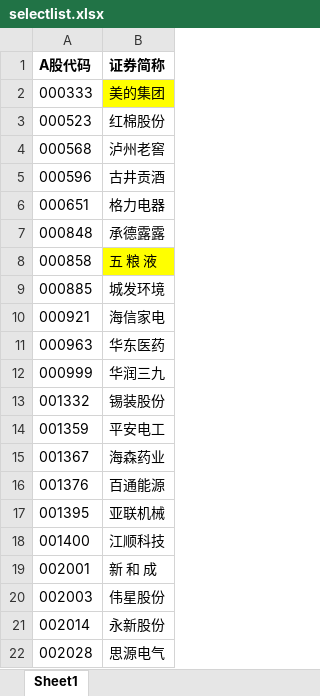
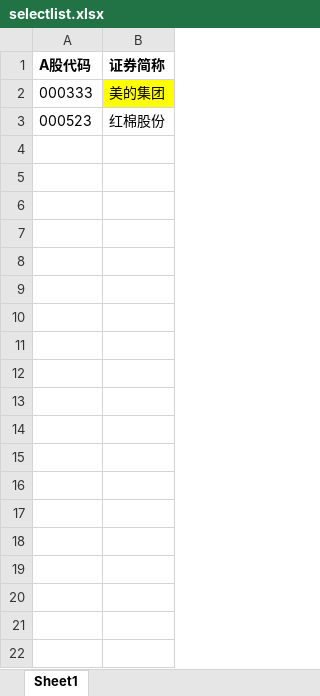
Before and after one commit to akfamily/akshare, an Excel workbook: input/selectlist.xlsx, sheet Sheet1, drawn as a sheet; only a part is shown; values as stored, in another font and other column widths than the file's, no borders; the diff covers the shown part only; the diff names each change by its address in the sheet, - before the commit and + after, or states it on an @@ line.

```diff
--- a/input/selectlist.xlsx (sheet Sheet1)
+++ b/input/selectlist.xlsx (sheet Sheet1)
-row 4: 000568 | 泸州老窖
-row 5: 000596 | 古井贡酒
-row 6: 000651 | 格力电器
-row 7: 000848 | 承德露露
-row 8: 000858 | 五 粮 液
-row 9: 000885 | 城发环境
-row 10: 000921 | 海信家电
-row 11: 000963 | 华东医药
-row 12: 000999 | 华润三九
-row 13: 001332 | 锡装股份
-row 14: 001359 | 平安电工
-row 15: 001367 | 海森药业
-row 16: 001376 | 百通能源
-row 17: 001395 | 亚联机械
-row 18: 001400 | 江顺科技
-row 19: 002001 | 新 和 成
-row 20: 002003 | 伟星股份
-row 21: 002014 | 永新股份
-row 22: 002028 | 思源电气
```
Also changed, not shown: 130 removed rows elsewhere in this sheet, output/stockselect/stock_resul _PE20.xlsx, 14 other files.
